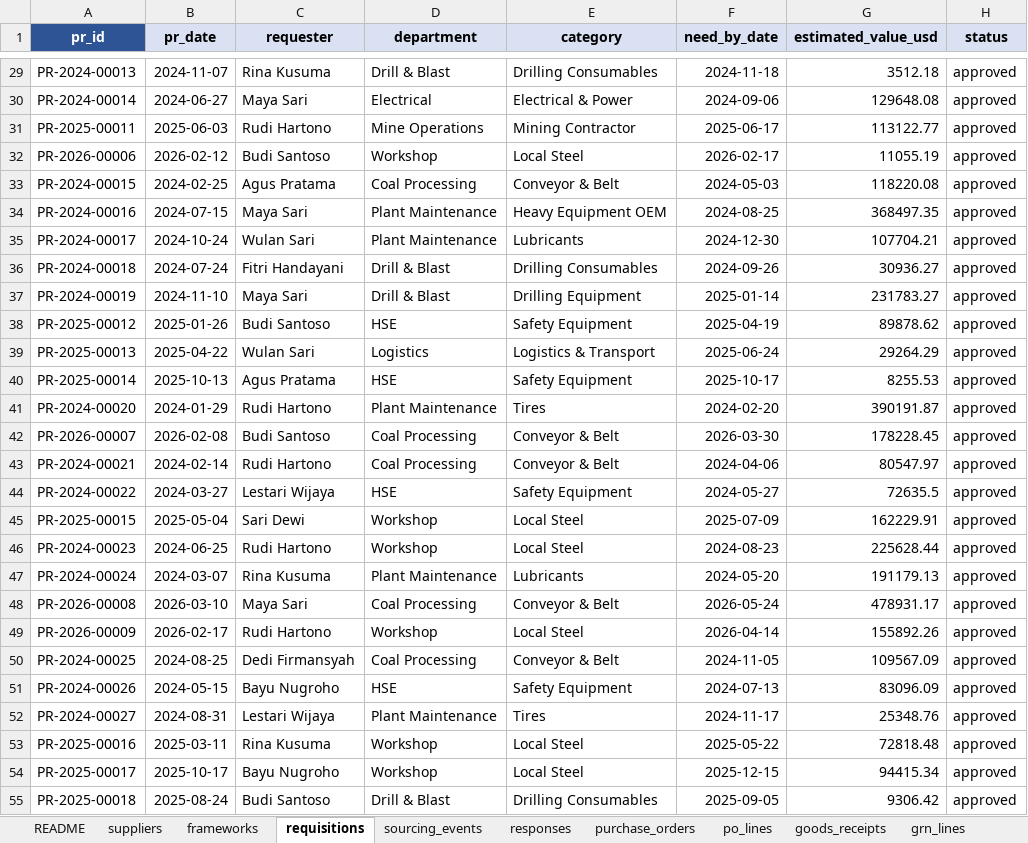
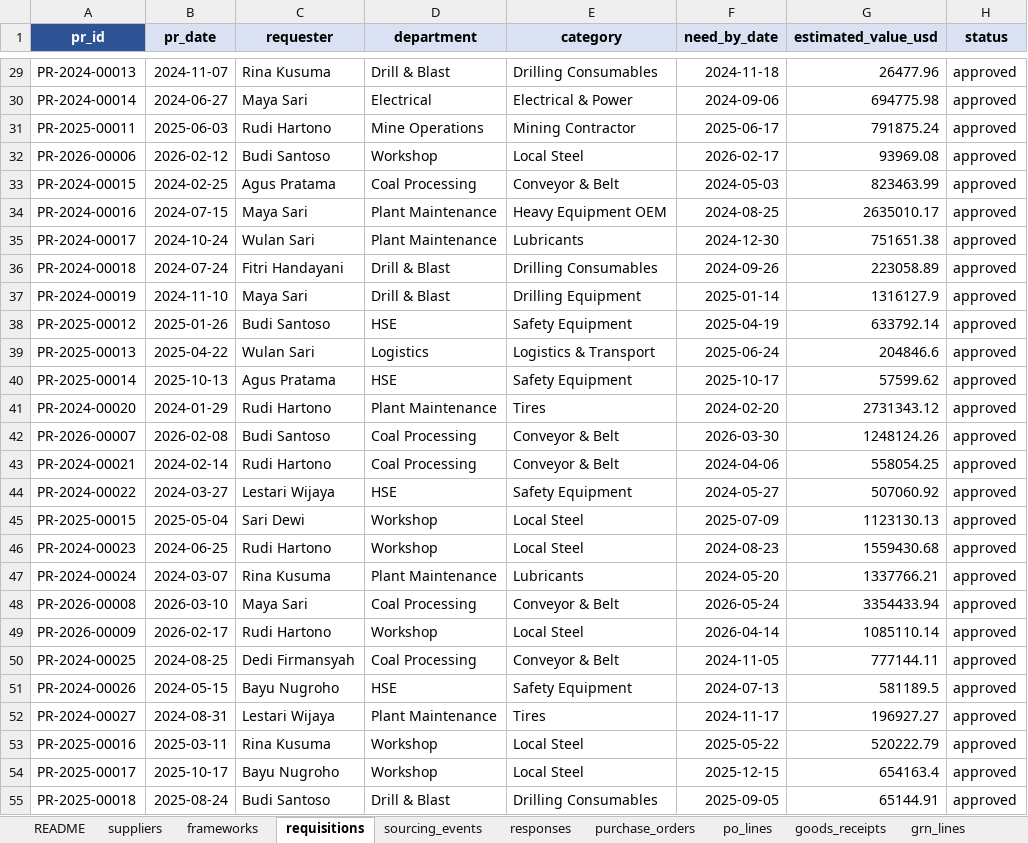
Before and after one commit to sunfish-on-sunscreen/procurement2, an Excel workbook: data/raw/procurement_dataset_full.xlsx, sheet requisitions, drawn as a sheet; only a part is shown, gaps mark what is left out; values as stored, in another font and other column widths than the file's, no borders; the diff covers the shown part only; the diff names each change by its address in the sheet, - before the commit and + after, or states it on an @@ line.

```diff
--- a/data/raw/procurement_dataset_full.xlsx (sheet requisitions)
+++ b/data/raw/procurement_dataset_full.xlsx (sheet requisitions)
-G29 (estimated_value_usd): 3512.18
+G29 (estimated_value_usd): 26477.96
-G30 (estimated_value_usd): 129648.08
+G30 (estimated_value_usd): 694775.98
-G31 (estimated_value_usd): 113122.77
+G31 (estimated_value_usd): 791875.24
-G32 (estimated_value_usd): 11055.19
+G32 (estimated_value_usd): 93969.08
-G33 (estimated_value_usd): 118220.08
+G33 (estimated_value_usd): 823463.99
-G34 (estimated_value_usd): 368497.35
+G34 (estimated_value_usd): 2635010.17
-G35 (estimated_value_usd): 107704.21
+G35 (estimated_value_usd): 751651.38
-G36 (estimated_value_usd): 30936.27
+G36 (estimated_value_usd): 223058.89
-G37 (estimated_value_usd): 231783.27
+G37 (estimated_value_usd): 1316127.9
-G38 (estimated_value_usd): 89878.62
+G38 (estimated_value_usd): 633792.14
-G39 (estimated_value_usd): 29264.29
+G39 (estimated_value_usd): 204846.6
-G40 (estimated_value_usd): 8255.53
+G40 (estimated_value_usd): 57599.62
-G41 (estimated_value_usd): 390191.87
+G41 (estimated_value_usd): 2731343.12
-G42 (estimated_value_usd): 178228.45
+G42 (estimated_value_usd): 1248124.26
-G43 (estimated_value_usd): 80547.97
+G43 (estimated_value_usd): 558054.25
-G44 (estimated_value_usd): 72635.5
+G44 (estimated_value_usd): 507060.92
-G45 (estimated_value_usd): 162229.91
+G45 (estimated_value_usd): 1123130.13
-G46 (estimated_value_usd): 225628.44
+G46 (estimated_value_usd): 1559430.68
-G47 (estimated_value_usd): 191179.13
+G47 (estimated_value_usd): 1337766.21
-G48 (estimated_value_usd): 478931.17
+G48 (estimated_value_usd): 3354433.94
-G49 (estimated_value_usd): 155892.26
+G49 (estimated_value_usd): 1085110.14
-G50 (estimated_value_usd): 109567.09
+G50 (estimated_value_usd): 777144.11
-G51 (estimated_value_usd): 83096.09
+G51 (estimated_value_usd): 581189.5
-G52 (estimated_value_usd): 25348.76
+G52 (estimated_value_usd): 196927.27
-G53 (estimated_value_usd): 72818.48
+G53 (estimated_value_usd): 520222.79
-G54 (estimated_value_usd): 94415.34
+G54 (estimated_value_usd): 654163.4
-G55 (estimated_value_usd): 9306.42
+G55 (estimated_value_usd): 65144.91
```
Also changed, not shown: 1763 edited cells elsewhere in this sheet, sheet grn_lines, sheet invoice_lines, sheet goods_receipts, sheet invoices, sheet po_lines, sheet payments, 4 more sheets.
